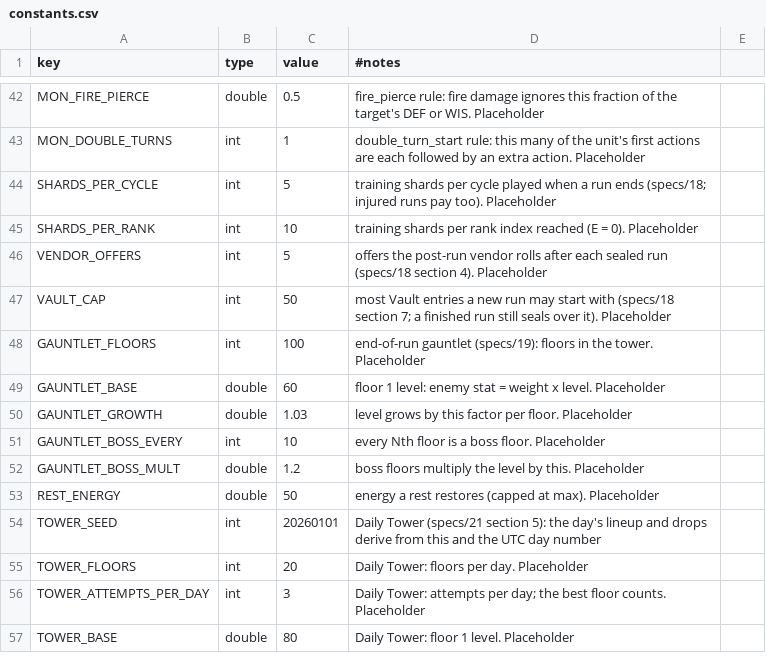
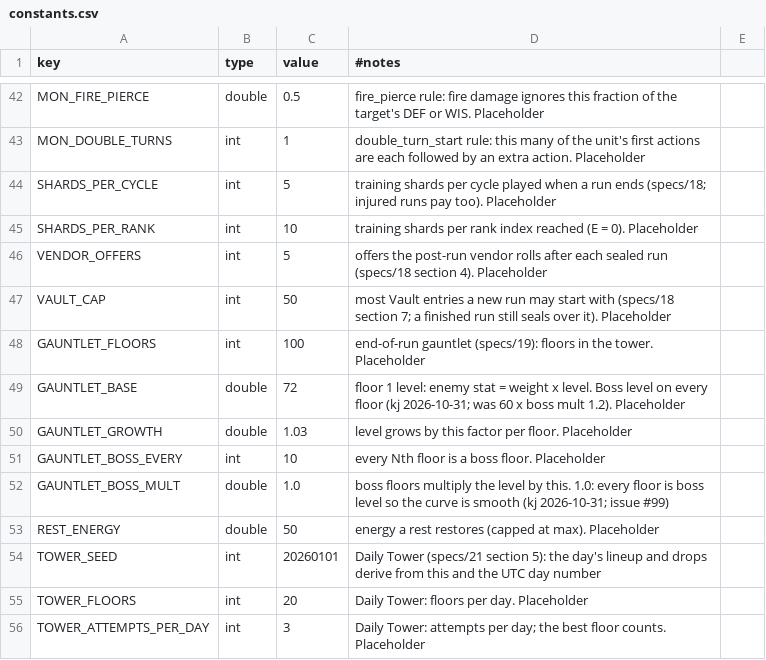
Before and after one commit to kjew2/MonStack, a CSV file: content_src/constants.csv, drawn as a sheet; only a part is shown, gaps mark what is left out; the shorter side is filled out with more unchanged rows.

```diff
--- a/content_src/constants.csv
+++ b/content_src/constants.csv
@@ -48,6 +48,6 @@ VAULT_CAP,int,50,most Vault entries a new run may start with (specs/18 section 7
 GAUNTLET_FLOORS,int,100,end-of-run gauntlet (specs/19): floors in the tower. Placeholder
-GAUNTLET_BASE,double,60,floor 1 level: enemy stat = weight x level. Placeholder
+GAUNTLET_BASE,double,72,floor 1 level: enemy stat = weight x level. Boss level on every floor (kj 2026-10-31; was 60 x boss mult 1.2). Placeholder
 GAUNTLET_GROWTH,double,1.03,level grows by this factor per floor. Placeholder
 GAUNTLET_BOSS_EVERY,int,10,every Nth floor is a boss floor. Placeholder
-GAUNTLET_BOSS_MULT,double,1.2,boss floors multiply the level by this. Placeholder
+GAUNTLET_BOSS_MULT,double,1.0,boss floors multiply the level by this. 1.0: every floor is boss level so the curve is smooth (kj 2026-10-31; issue #99)
 REST_ENERGY,double,50,energy a rest restores (capped at max). Placeholder
```
Also changed, not shown: content_src/gauntlet_enemies.csv, 16 other files.
